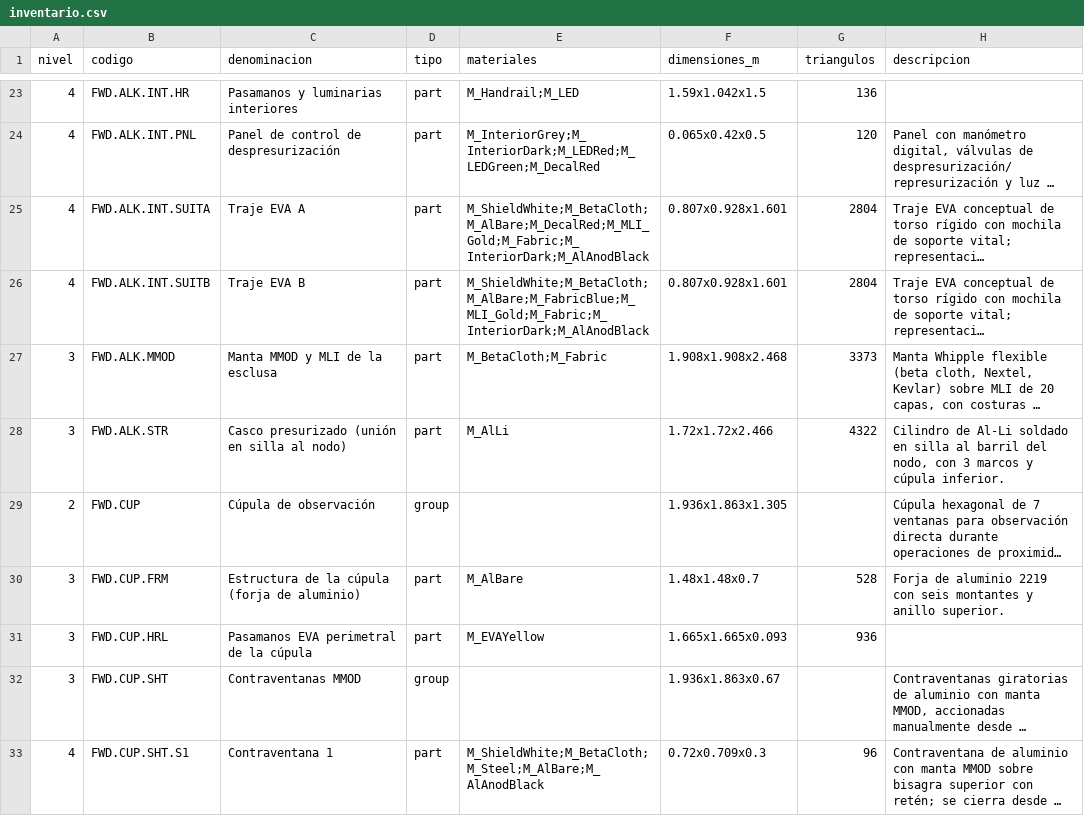
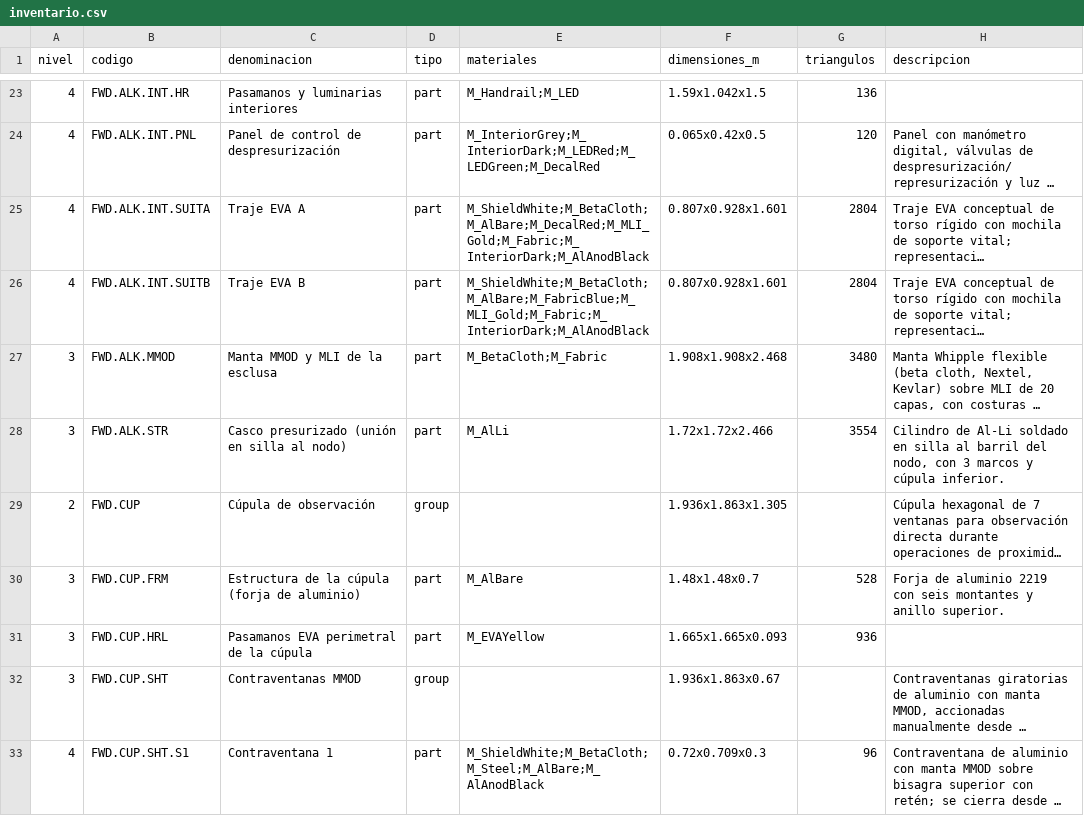
Before and after one commit to alvarodesigns34/SHIP, a CSV file: docs/inventario.csv, drawn as a sheet; only a part is shown, gaps mark what is left out; long unchanged cells end in …; the diff names each change by its address in the sheet, - before the commit and + after, or states it on an @@ line.

```diff
--- a/docs/inventario.csv
+++ b/docs/inventario.csv
-G27 (triangulos): 3373
+G27 (triangulos): 3480
-G28 (triangulos): 4322
+G28 (triangulos): 3554
```
Also changed, not shown: 9 other files.
